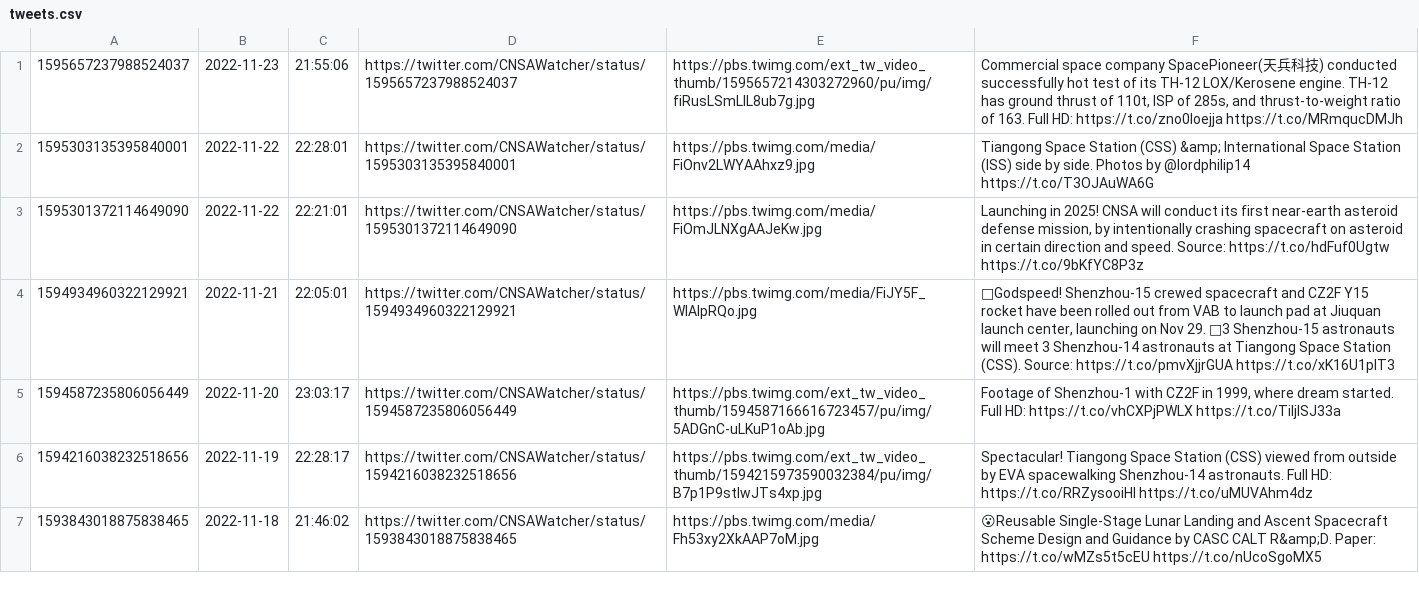
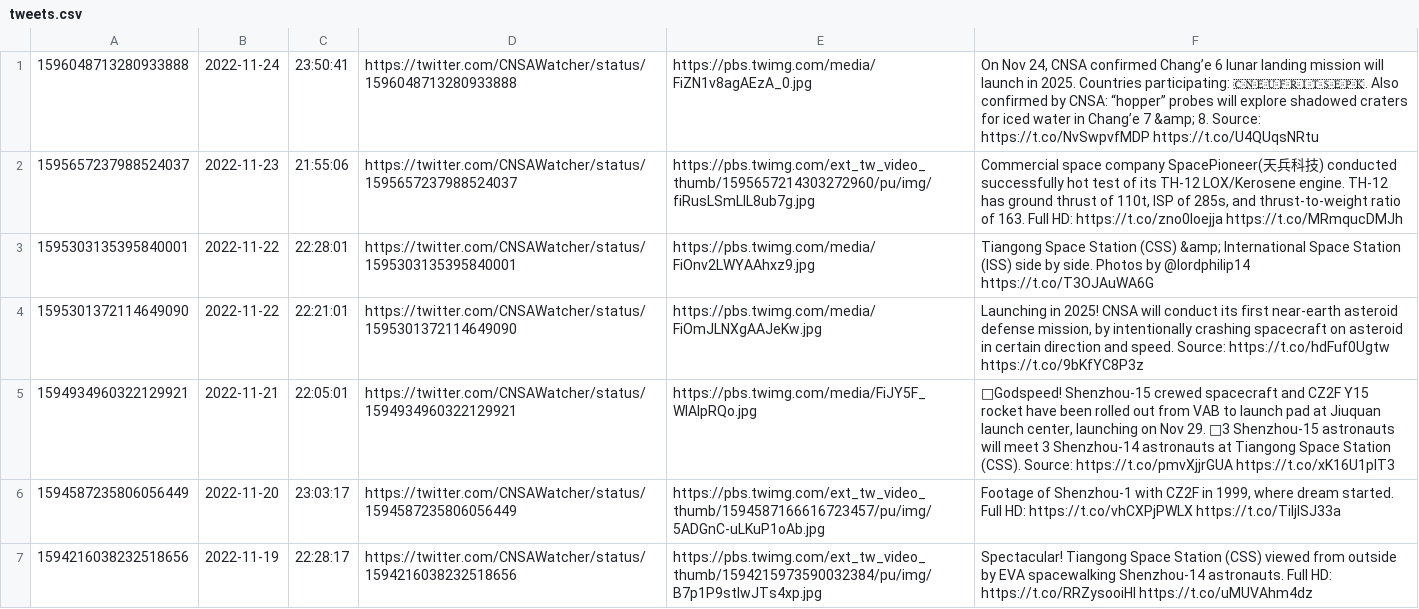
Before and after one commit to CNSAWatcher/cnsawatcher.github.io, a CSV file: scripts/twint/tweets.csv, drawn as a sheet; only a part is shown; the shorter side is filled out with more unchanged rows.

```diff
--- a/scripts/twint/tweets.csv
+++ b/scripts/twint/tweets.csv
@@ -1 +1,2 @@
+1596048713280933888	2022-11-24	23:50:41	https://twitter.com/CNSAWatcher/status/1596048713280933888	https://pbs.twimg.com/media/FiZN1v8agAEzA_0.jpg	On Nov 24, CNSA confirmed Chang’e 6 lunar landing mission will launch in 2025. Countries participating: 🇨🇳🇪🇺🇫🇷🇮🇹🇸🇪🇵🇰. Also confirmed by CNSA: “hopper” probes will explore shadowed craters for iced water in Chang’e 7 &amp; 8. Source:  https://t.co/NvSwpvfMDP  https://t.co/U4QUqsNRtu
 1595657237988524037	2022-11-23	21:55:06	https://twitter.com/CNSAWatcher/status/1595657237988524037	https://pbs.twimg.com/ext_tw_video_thumb/1595657214303272960/pu/img/fiRusLSmLlL8ub7g.jpg	Commercial space company SpacePioneer(天兵科技) conducted successfully hot test of its TH-12 LOX/Kerosene engine. TH-12 has ground thrust of 110t, ISP of 285s, and thrust-to-weight ratio of 163. Full HD:  https://t.co/zno0Ioejja  https://t.co/MRmqucDMJh
```
Also changed, not shown: scripts/twint/tweetsTmp.csv, 3 other files.
